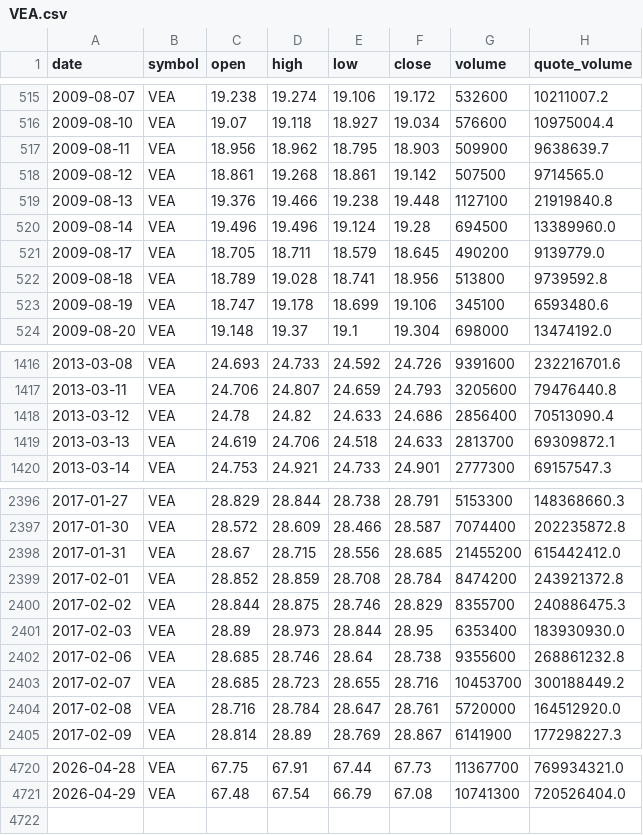
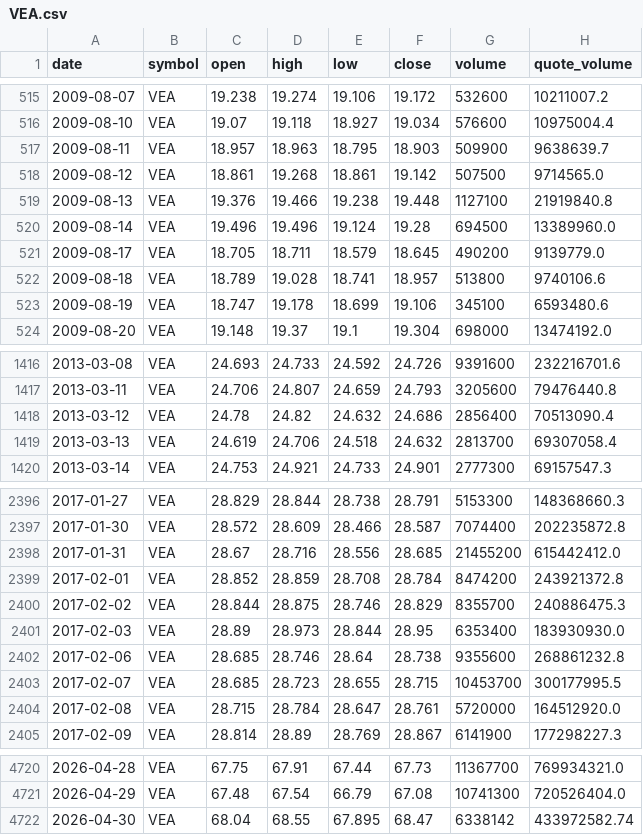
Before and after one commit to bsachart/finance-metrics-fetch, a CSV file: data/market/VEA.csv, drawn as a sheet; only a part is shown, gaps mark what is left out; the diff covers the shown part only.

```diff
--- a/data/market/VEA.csv
+++ b/data/market/VEA.csv
@@ -516,3 +516,3 @@ date,symbol,open,high,low,close,volume,quote_volume
 2009-08-10,VEA,19.07,19.118,18.927,19.034,576600,10975004.4
-2009-08-11,VEA,18.956,18.962,18.795,18.903,509900,9638639.7
+2009-08-11,VEA,18.957,18.963,18.795,18.903,509900,9638639.7
 2009-08-12,VEA,18.861,19.268,18.861,19.142,507500,9714565.0
@@ -521,3 +521,3 @@ date,symbol,open,high,low,close,volume,quote_volume
 2009-08-17,VEA,18.705,18.711,18.579,18.645,490200,9139779.0
-2009-08-18,VEA,18.789,19.028,18.741,18.956,513800,9739592.8
+2009-08-18,VEA,18.789,19.028,18.741,18.957,513800,9740106.6
 2009-08-19,VEA,18.747,19.178,18.699,19.106,345100,6593480.6
@@ -1417,4 +1417,4 @@ date,symbol,open,high,low,close,volume,quote_volume
 2013-03-11,VEA,24.706,24.807,24.659,24.793,3205600,79476440.8
-2013-03-12,VEA,24.78,24.82,24.633,24.686,2856400,70513090.4
-2013-03-13,VEA,24.619,24.706,24.518,24.633,2813700,69309872.1
+2013-03-12,VEA,24.78,24.82,24.632,24.686,2856400,70513090.4
+2013-03-13,VEA,24.619,24.706,24.518,24.632,2813700,69307058.4
 2013-03-14,VEA,24.753,24.921,24.733,24.901,2777300,69157547.3
@@ -2397,3 +2397,3 @@ date,symbol,open,high,low,close,volume,quote_volume
 2017-01-30,VEA,28.572,28.609,28.466,28.587,7074400,202235872.8
-2017-01-31,VEA,28.67,28.715,28.556,28.685,21455200,615442412.0
+2017-01-31,VEA,28.67,28.716,28.556,28.685,21455200,615442412.0
 2017-02-01,VEA,28.852,28.859,28.708,28.784,8474200,243921372.8
@@ -2402,4 +2402,4 @@ date,symbol,open,high,low,close,volume,quote_volume
 2017-02-06,VEA,28.685,28.746,28.64,28.738,9355600,268861232.8
-2017-02-07,VEA,28.685,28.723,28.655,28.716,10453700,300188449.2
-2017-02-08,VEA,28.716,28.784,28.647,28.761,5720000,164512920.0
+2017-02-07,VEA,28.685,28.723,28.655,28.715,10453700,300177995.5
+2017-02-08,VEA,28.715,28.784,28.647,28.761,5720000,164512920.0
 2017-02-09,VEA,28.814,28.89,28.769,28.867,6141900,177298227.3
@@ -4721 +4721,2 @@ date,symbol,open,high,low,close,volume,quote_volume
 2026-04-29,VEA,67.48,67.54,66.79,67.08,10741300,720526404.0
+2026-04-30,VEA,68.04,68.55,67.895,68.47,6338142,433972582.74
```
Also changed, not shown: 104 edited cells elsewhere in this file, data/market/GLD.csv, data/market/INTC.csv, 8 other files.
